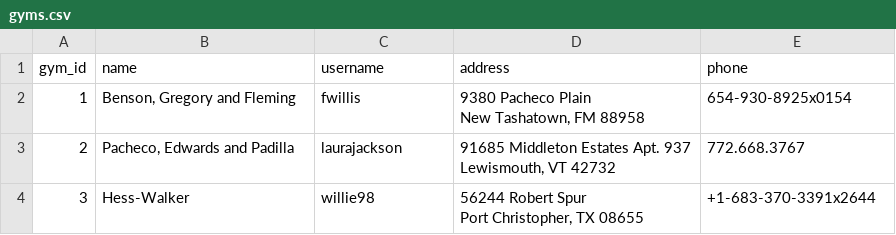
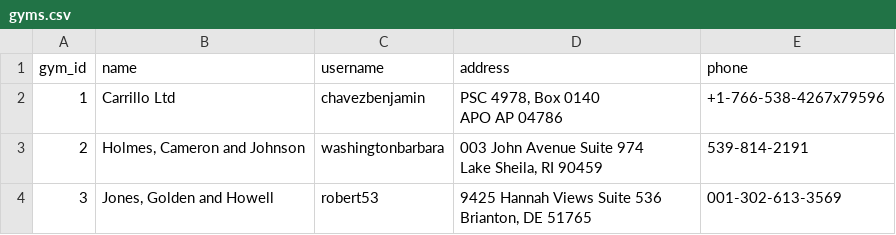
Before and after one commit to mmanuk7ann/Gym_Post_Sale_Management_Systen, a CSV file: myapplications/etl/data/gyms.csv, drawn as a sheet.

```diff
--- a/myapplications/etl/data/gyms.csv
+++ b/myapplications/etl/data/gyms.csv
@@ -1,7 +1,7 @@
 gym_id,name,username,address,phone
-1,"Benson, Gregory and Fleming",fwillis,"9380 Pacheco Plain
-New Tashatown, FM 88958",654-930-8925x0154
-2,"Pacheco, Edwards and Padilla",laurajackson,"91685 Middleton Estates Apt. 937
-Lewismouth, VT 42732",772.668.3767
-3,Hess-Walker,willie98,"56244 Robert Spur
-Port Christopher, TX 08655",+1-683-370-3391x2644
+1,Carrillo Ltd,chavezbenjamin,"PSC 4978, Box 0140
+APO AP 04786",+1-766-538-4267x79596
+2,"Holmes, Cameron and Johnson",washingtonbarbara,"003 John Avenue Suite 974
+Lake Sheila, RI 90459",539-814-2191
+3,"Jones, Golden and Howell",robert53,"9425 Hannah Views Suite 536
+Brianton, DE 51765",001-302-613-3569
```
Also changed, not shown: myapplications/etl/data/attendance.csv, myapplications/etl/data/customers.csv, 5 other files.
